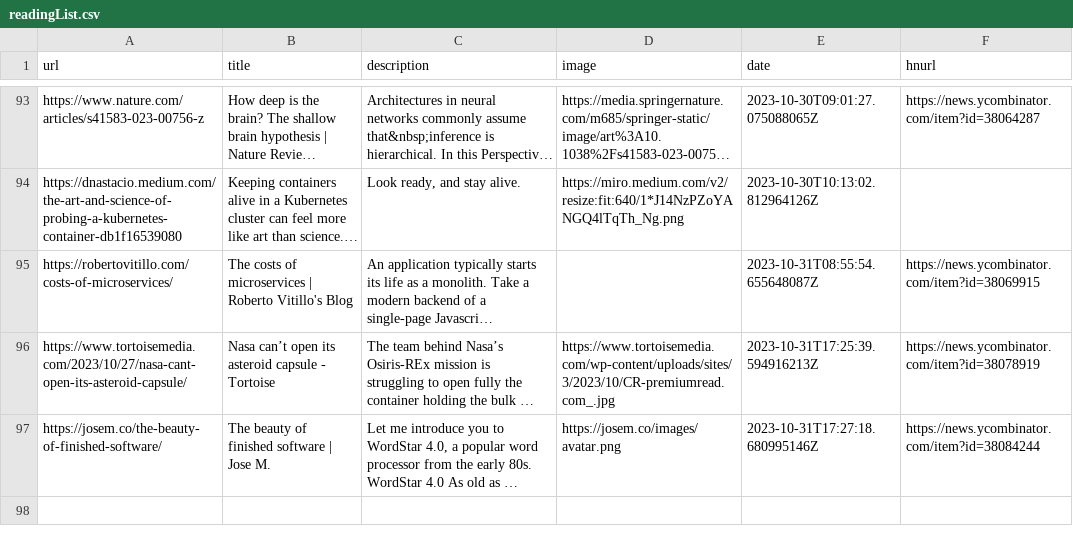
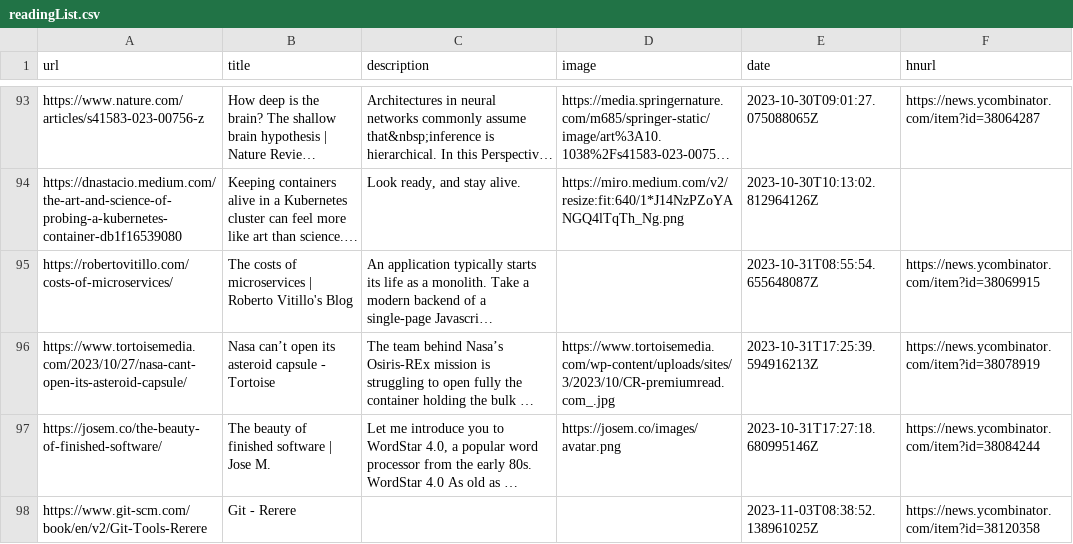
Before and after one commit to manuelmazzuola/readingList, a CSV file: readingList.csv, drawn as a sheet; only a part is shown, gaps mark what is left out; long unchanged cells end in …; the diff names each change by its address in the sheet, - before the commit and + after, or states it on an @@ line.

Commit message:
Automated reading list update on Fri Nov  3 08:38:52 UTC 2023

```diff
--- a/readingList.csv
+++ b/readingList.csv
+row 98: https://www.git-scm.com/book/en/v2/Git-Tools-Rerere | Git - Rerere |  |  | 2023-11-03T08:38:52.138961025Z | https://news.ycombinator.com/item?id=38120358
```
